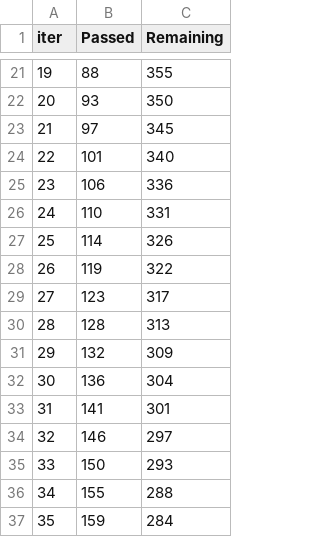
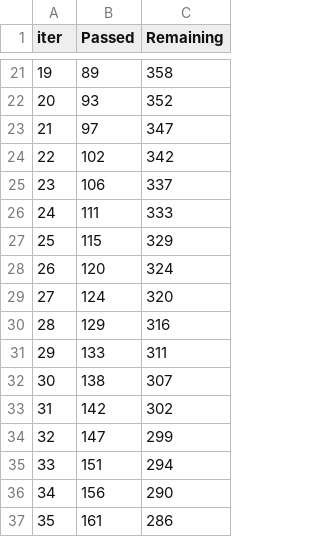
Before and after one commit to tongsantan/F1_Race-Prediction, a TSV file: catboost_info/time_left.tsv, drawn as a sheet; only a part is shown, gaps mark what is left out; the diff covers the shown part only.

```diff
--- a/catboost_info/time_left.tsv
+++ b/catboost_info/time_left.tsv
@@ -21,17 +21,17 @@ iter	Passed	Remaining
-19	88	355
-20	93	350
-21	97	345
-22	101	340
-23	106	336
-24	110	331
-25	114	326
-26	119	322
-27	123	317
-28	128	313
-29	132	309
-30	136	304
-31	141	301
-32	146	297
-33	150	293
-34	155	288
-35	159	284
+19	89	358
+20	93	352
+21	97	347
+22	102	342
+23	106	337
+24	111	333
+25	115	329
+26	120	324
+27	124	320
+28	129	316
+29	133	311
+30	138	307
+31	142	302
+32	147	299
+33	151	294
+34	156	290
+35	161	286
```
Also changed, not shown: 144 edited cells elsewhere in this file, 4 other files.
